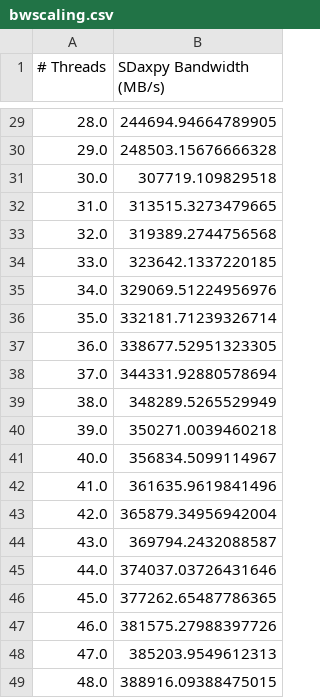
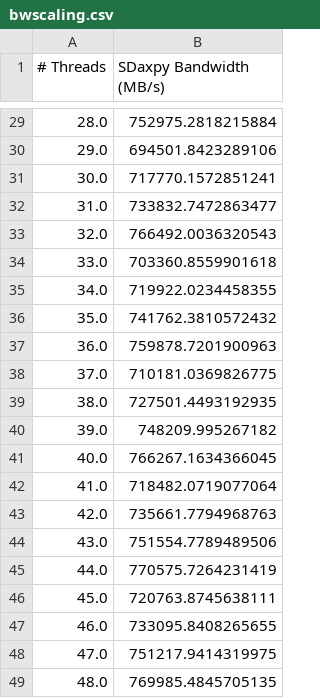
Before and after one commit to giordano/julia-on-fugaku, a CSV file: benchmarks/bandwidthbenchmarkjl/bwscaling.csv, drawn as a sheet; only a part is shown, gaps mark what is left out; the diff covers the shown part only.

```diff
--- a/benchmarks/bandwidthbenchmarkjl/bwscaling.csv
+++ b/benchmarks/bandwidthbenchmarkjl/bwscaling.csv
@@ -29,21 +29,21 @@
-28.0,244694.94664789905
-29.0,248503.15676666328
-30.0,307719.109829518
-31.0,313515.3273479665
-32.0,319389.2744756568
-33.0,323642.1337220185
-34.0,329069.51224956976
-35.0,332181.71239326714
-36.0,338677.52951323305
-37.0,344331.92880578694
-38.0,348289.5265529949
-39.0,350271.0039460218
-40.0,356834.5099114967
-41.0,361635.9619841496
-42.0,365879.34956942004
-43.0,369794.2432088587
-44.0,374037.03726431646
-45.0,377262.65487786365
-46.0,381575.27988397726
-47.0,385203.9549612313
-48.0,388916.09388475015
+28.0,752975.2818215884
+29.0,694501.8423289106
+30.0,717770.1572851241
+31.0,733832.7472863477
+32.0,766492.0036320543
+33.0,703360.8559901618
+34.0,719922.0234458355
+35.0,741762.3810572432
+36.0,759878.7201900963
+37.0,710181.0369826775
+38.0,727501.4493192935
+39.0,748209.995267182
+40.0,766267.1634366045
+41.0,718482.0719077064
+42.0,735661.7794968763
+43.0,751554.7789489506
+44.0,770575.7264231419
+45.0,720763.8745638111
+46.0,733095.8408265655
+47.0,751217.9414319975
+48.0,769985.4845705135
```
Also changed, not shown: 27 edited cells elsewhere in this file, benchmarks/bandwidthbenchmarkjl/bwbench.csv, benchmarks/bandwidthbenchmarkjl/flopsscaling.csv, 9 other files.
